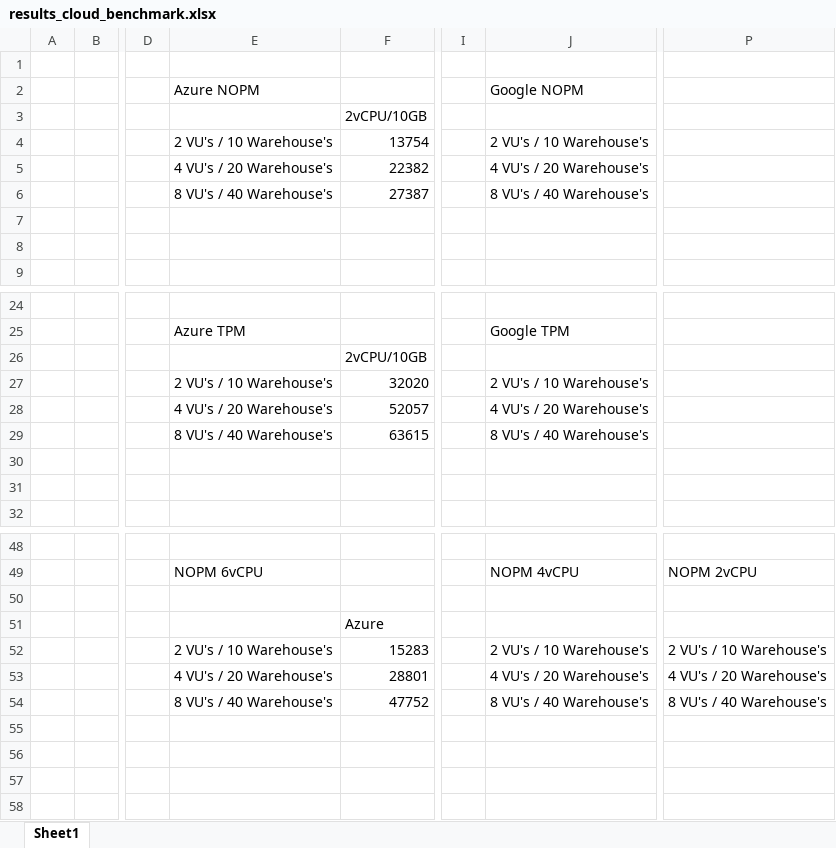
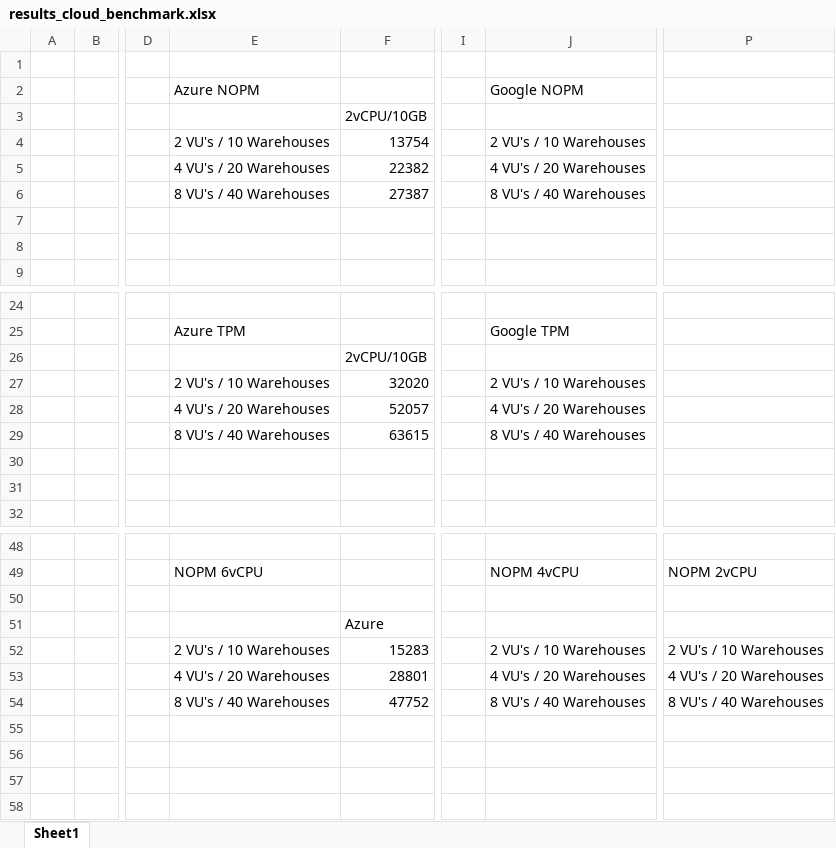
Before and after one commit to Akongstad/Csp-CloudDb-Benchmarking, an Excel workbook: results_cloud_benchmark.xlsx, sheet Sheet1, drawn as a sheet; only a part is shown, gaps mark what is left out; values as stored, in another font and other column widths than the file's, no borders; charts and pictures not drawn; the diff covers the shown part only; the diff names each change by its address in the sheet, - before the commit and + after, or states it on an @@ line.

```diff
--- a/results_cloud_benchmark.xlsx (sheet Sheet1)
+++ b/results_cloud_benchmark.xlsx (sheet Sheet1)
-E4: 2 VU's / 10 Warehouse's
+E4: 2 VU's / 10 Warehouses
-J4: 2 VU's / 10 Warehouse's
+J4: 2 VU's / 10 Warehouses
-E5: 4 VU's / 20 Warehouse's
+E5: 4 VU's / 20 Warehouses
-J5: 4 VU's / 20 Warehouse's
+J5: 4 VU's / 20 Warehouses
-E6: 8 VU's / 40 Warehouse's
+E6: 8 VU's / 40 Warehouses
-J6: 8 VU's / 40 Warehouse's
+J6: 8 VU's / 40 Warehouses
-E27: 2 VU's / 10 Warehouse's
+E27: 2 VU's / 10 Warehouses
-J27: 2 VU's / 10 Warehouse's
+J27: 2 VU's / 10 Warehouses
-E28: 4 VU's / 20 Warehouse's
+E28: 4 VU's / 20 Warehouses
-J28: 4 VU's / 20 Warehouse's
+J28: 4 VU's / 20 Warehouses
-E29: 8 VU's / 40 Warehouse's
+E29: 8 VU's / 40 Warehouses
-J29: 8 VU's / 40 Warehouse's
+J29: 8 VU's / 40 Warehouses
-E52: 2 VU's / 10 Warehouse's
+E52: 2 VU's / 10 Warehouses
-J52: 2 VU's / 10 Warehouse's
+J52: 2 VU's / 10 Warehouses
-P52: 2 VU's / 10 Warehouse's
+P52: 2 VU's / 10 Warehouses
-E53: 4 VU's / 20 Warehouse's
+E53: 4 VU's / 20 Warehouses
-J53: 4 VU's / 20 Warehouse's
+J53: 4 VU's / 20 Warehouses
-P53: 4 VU's / 20 Warehouse's
+P53: 4 VU's / 20 Warehouses
-E54: 8 VU's / 40 Warehouse's
+E54: 8 VU's / 40 Warehouses
-J54: 8 VU's / 40 Warehouse's
+J54: 8 VU's / 40 Warehouses
-P54: 8 VU's / 40 Warehouse's
+P54: 8 VU's / 40 Warehouses
```
Also changed, not shown: 96 added rows and 9 edited cells elsewhere in this sheet, charts or pictures.
